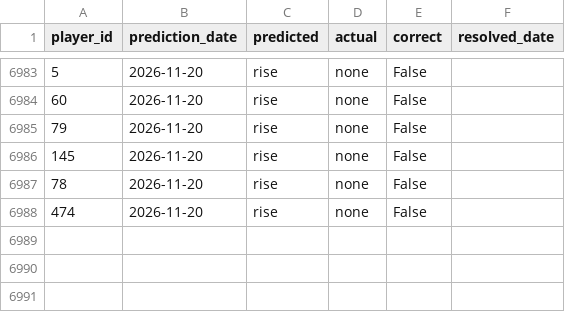
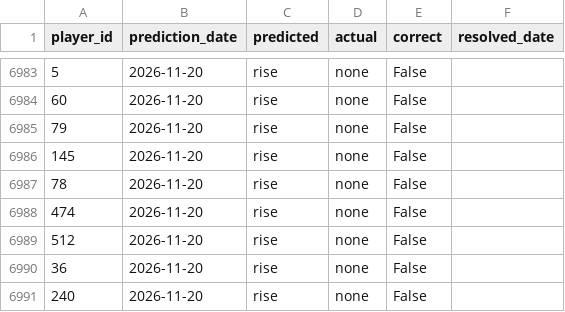
Before and after one commit to dauadaishaya9-lab/Fpl-price-predictor-, a CSV file: data/evaluation.csv, drawn as a sheet; only a part is shown, gaps mark what is left out; the diff names each change by its address in the sheet, - before the commit and + after, or states it on an @@ line.

```diff
--- a/data/evaluation.csv
+++ b/data/evaluation.csv
+row 6989: 512 | 2026-11-20 | rise | none | False
+row 6990: 36 | 2026-11-20 | rise | none | False
+row 6991: 240 | 2026-11-20 | rise | none | False
```
Also changed, not shown: data/last_prices.csv, data/latest.csv, 5 other files.
